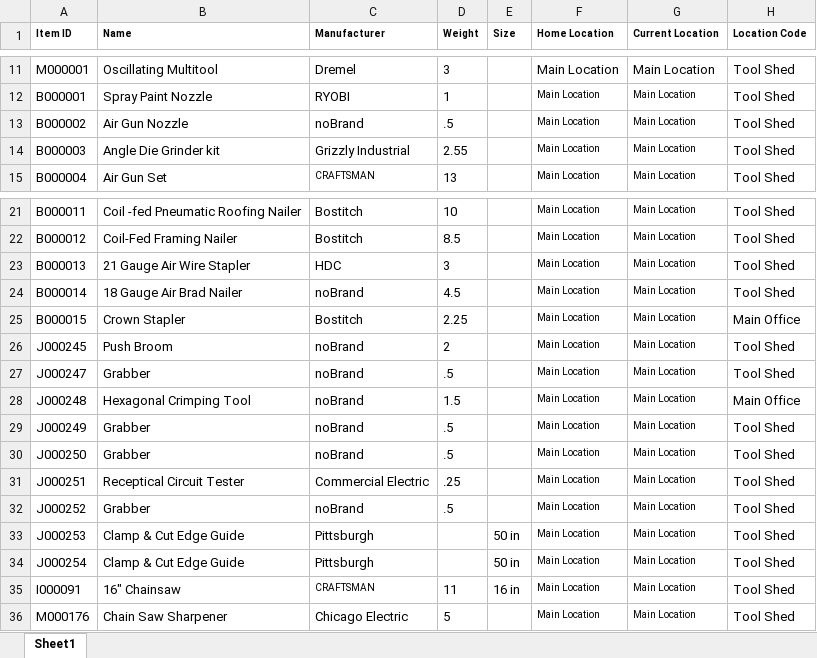
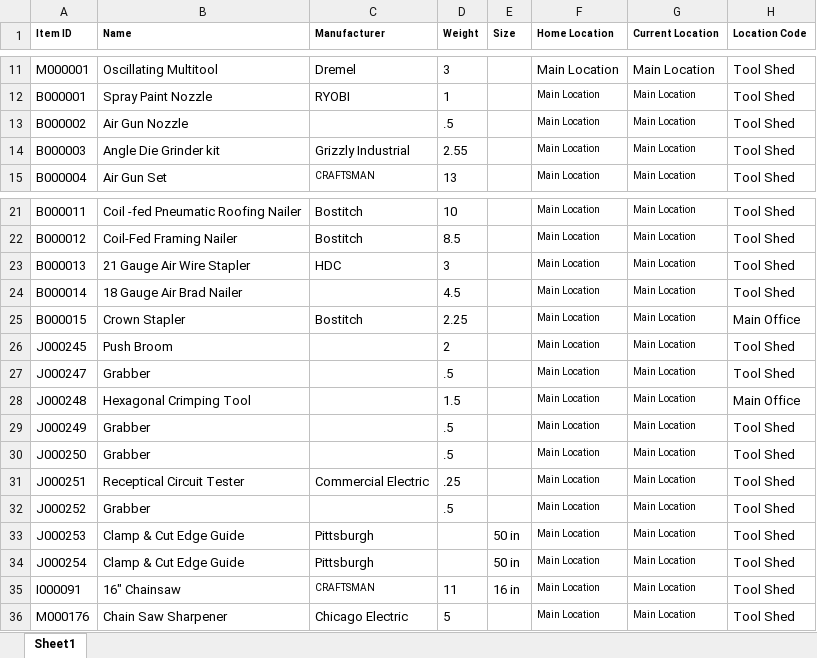
Before and after one commit to Cookiesaurus/toolshed-app, an Excel workbook: Gate_Review_2_Tools.xlsx, sheet Sheet1, drawn as a sheet; only a part is shown, gaps mark what is left out; values as stored, in another font and other column widths than the file's, no borders; conditional formats not drawn; the diff names each change by its address in the sheet, - before the commit and + after, or states it on an @@ line.

Commit message:
Allowed brand_name to be null

```diff
--- a/Gate_Review_2_Tools.xlsx (sheet Sheet1)
+++ b/Gate_Review_2_Tools.xlsx (sheet Sheet1)
-C13 (Manufacturer): noBrand
+C13 (Manufacturer): (empty)
-C24 (Manufacturer): noBrand
+C24 (Manufacturer): (empty)
-C26:C30 (Manufacturer): noBrand
+C26:C30 (Manufacturer): (empty)
-C32 (Manufacturer): noBrand
+C32 (Manufacturer): (empty)
```
Also changed, not shown: 1 other file.
